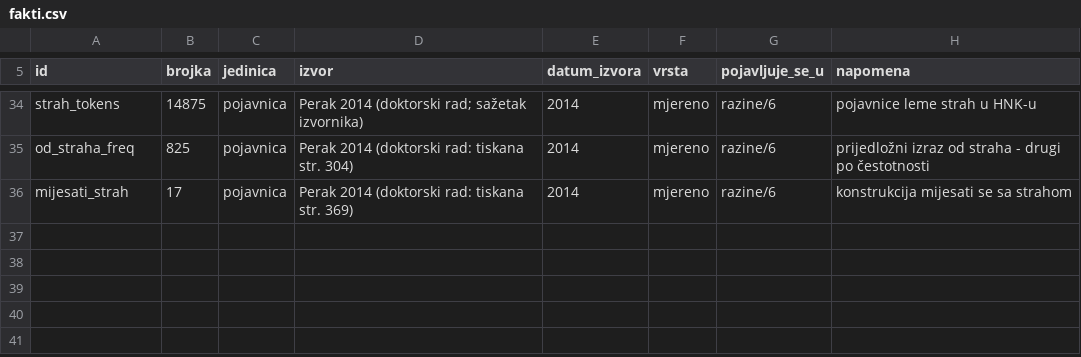
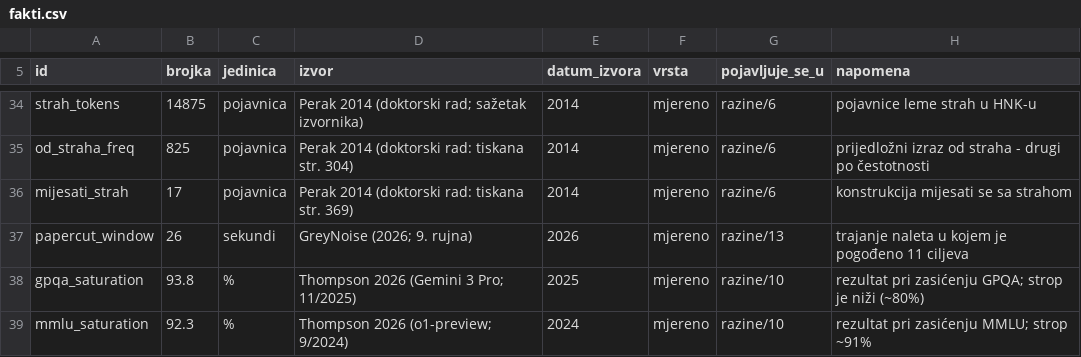
Before and after one commit to bperak/OntologijaKomunikacijeUDobaAI, a CSV file: data/fakti.csv, drawn as a sheet; only a part is shown, gaps mark what is left out.

```diff
--- a/data/fakti.csv
+++ b/data/fakti.csv
@@ -36 +36,4 @@ od_straha_freq,825,pojavnica,Perak 2014 (doktorski rad: tiskana str. 304),2014,m
 mijesati_strah,17,pojavnica,Perak 2014 (doktorski rad: tiskana str. 369),2014,mjereno,razine/6,konstrukcija mijesati se sa strahom
+papercut_window,26,sekundi,GreyNoise (2026; 9. rujna),2026,mjereno,razine/13,trajanje naleta u kojem je pogođeno 11 ciljeva
+gpqa_saturation,93.8,%,Thompson 2026 (Gemini 3 Pro; 11/2025),2025,mjereno,razine/10,rezultat pri zasićenju GPQA; strop je niži (~80%)
+mmlu_saturation,92.3,%,Thompson 2026 (o1-preview; 9/2024),2024,mjereno,razine/10,rezultat pri zasićenju MMLU; strop ~91%
```
Also changed, not shown: 4 other files.
